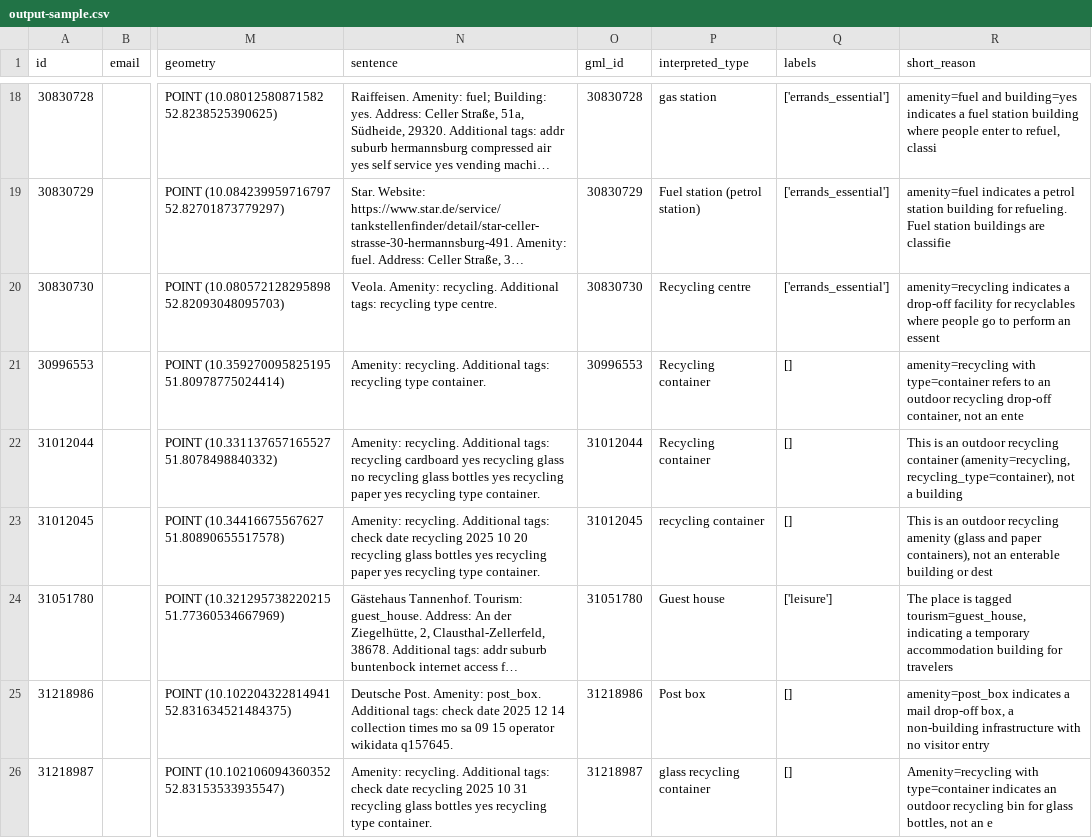
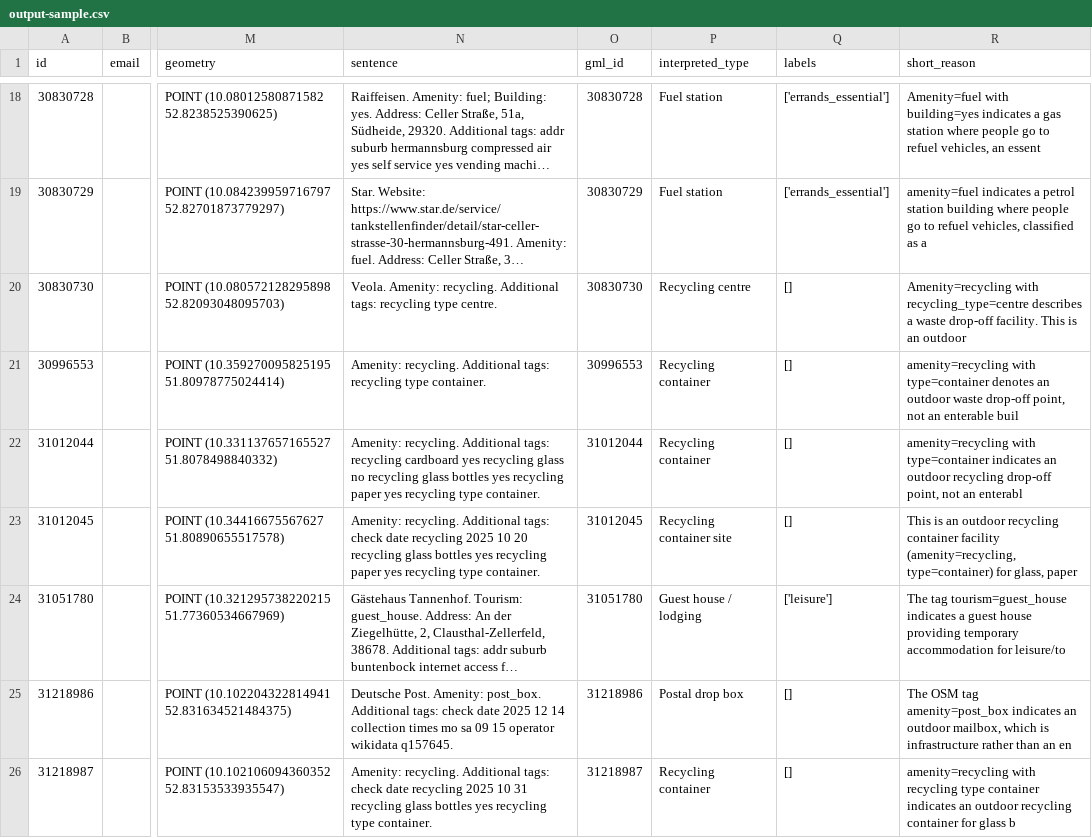
Before and after one commit to TUBS-IVS/Capacity_Calculation-pipeline, a CSV file: output-sample.csv, drawn as a sheet; only a part is shown, gaps mark what is left out; long unchanged cells end in …; the diff covers the shown part only; the diff names each change by its address in the sheet, - before the commit and + after, or states it on an @@ line.

```diff
--- a/output-sample.csv
+++ b/output-sample.csv
-P18 (interpreted_type): gas station
+P18 (interpreted_type): Fuel station
-R18 (short_reason): amenity=fuel and building=yes indicates a fuel station building where people enter to refuel, classi
+R18 (short_reason): Amenity=fuel with building=yes indicates a gas station where people go to refuel vehicles, an essent
-P19 (interpreted_type): Fuel station (petrol station)
+P19 (interpreted_type): Fuel station
-R19 (short_reason): …station building for refueling. Fuel station buildings are classifie
+R19 (short_reason): …station building where people go to refuel vehicles, classified as a
-Q20 (labels): ['errands_essential']
+Q20 (labels): []
-R20 (short_reason): amenity=recycling indicates a drop-off facility for recyclables where people go to perform an essent
+R20 (short_reason): Amenity=recycling with recycling_type=centre describes a waste drop-off facility. This is an outdoor
-R21 (short_reason): …with type=container refers to an outdoor recycling drop-off container, not an ente
+R21 (short_reason): …with type=container denotes an outdoor waste drop-off point, not an enterable buil
-R22 (short_reason): This is an outdoor recycling container (amenity=recycling, recycling_type=container), not a building
+R22 (short_reason): amenity=recycling with type=container indicates an outdoor recycling drop-off point, not an enterabl
-P23 (interpreted_type): recycling container
+P23 (interpreted_type): Recycling container site
-R23 (short_reason): …outdoor recycling amenity (glass and paper containers), not an enterable building or dest
+R23 (short_reason): …outdoor recycling container facility (amenity=recycling, type=container) for glass, paper
-P24 (interpreted_type): Guest house
+P24 (interpreted_type): Guest house / lodging
-R24 (short_reason): The place is tagged tourism=guest_house, indicating a temporary accommodation building for travelers
+R24 (short_reason): The tag tourism=guest_house indicates a guest house providing temporary accommodation for leisure/to
-P25 (interpreted_type): Post box
+P25 (interpreted_type): Postal drop box
-R25 (short_reason): amenity=post_box indicates a mail drop-off box, a non-building infrastructure with no visitor entry
+R25 (short_reason): The OSM tag amenity=post_box indicates an outdoor mailbox, which is infrastructure rather than an en
-P26 (interpreted_type): glass recycling container
+P26 (interpreted_type): Recycling container
-R26 (short_reason): Amenity=recycling with type=container indicates an outdoor recycling bin for glass bottles, not an e
+R26 (short_reason): amenity=recycling with recycling type container indicates an outdoor recycling container for glass b
```
Also changed, not shown: 164 edited cells elsewhere in this file, 1 other file.
